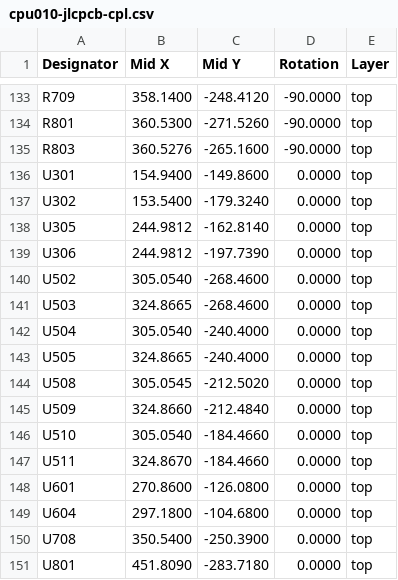
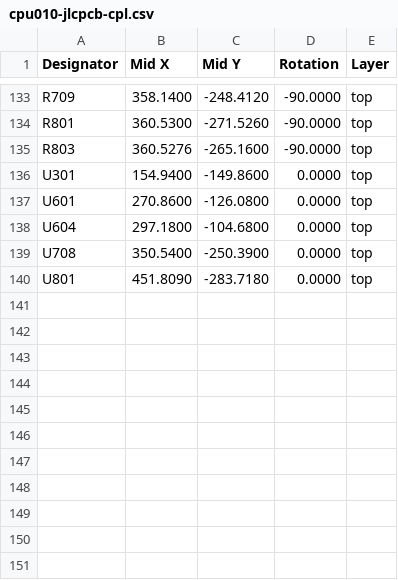
Before and after one commit to thorpej/pg68k, a CSV file: cpu010/design-files/cpu010-jlcpcb-cpl.csv, drawn as a sheet; only a part is shown, gaps mark what is left out.

Commit message:
Remove the SRAMs from JLCPCB manufacturing files; they are unable to source those SRAMs, so I'll solder them myself.

```diff
--- a/cpu010/design-files/cpu010-jlcpcb-cpl.csv
+++ b/cpu010/design-files/cpu010-jlcpcb-cpl.csv
@@ -136,13 +136,2 @@ R803,360.5276,-265.1600,-90.0000,top
 U301,154.9400,-149.8600,0.0000,top
-U302,153.5400,-179.3240,0.0000,top
-U305,244.9812,-162.8140,0.0000,top
-U306,244.9812,-197.7390,0.0000,top
-U502,305.0540,-268.4600,0.0000,top
-U503,324.8665,-268.4600,0.0000,top
-U504,305.0540,-240.4000,0.0000,top
-U505,324.8665,-240.4000,0.0000,top
-U508,305.0545,-212.5020,0.0000,top
-U509,324.8660,-212.4840,0.0000,top
-U510,305.0540,-184.4660,0.0000,top
-U511,324.8670,-184.4660,0.0000,top
 U601,270.8600,-126.0800,0.0000,top
```
Also changed, not shown: cpu010/design-files/cpu010-jlcpcb-bom.csv.
